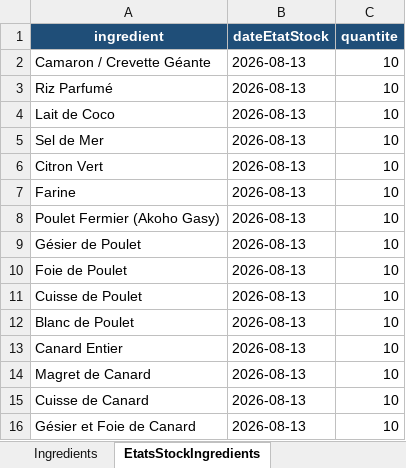
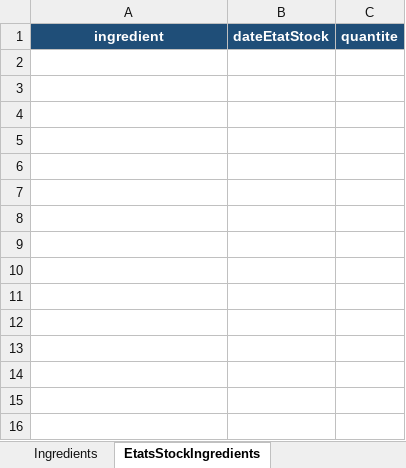
Before and after one commit to Xioandryan69/Gestion-Restaurant-Maman-Tsara-Nosy-Be, an Excel workbook: src/main/resources/static/template_exel/ingredients/template_import_ingredients.xlsx, sheet EtatsStockIngredients, drawn as a sheet; values as stored, in another font and other column widths than the file's, no borders; the diff names each change by its address in the sheet, - before the commit and + after, or states it on an @@ line.

```diff
--- a/src/main/resources/static/template_exel/ingredients/template_import_ingredients.xlsx (sheet EtatsStockIngredients)
+++ b/src/main/resources/static/template_exel/ingredients/template_import_ingredients.xlsx (sheet EtatsStockIngredients)
-row 2: Camaron / Crevette Géante | 2026-08-13 | 10
-row 3: Riz Parfumé | 2026-08-13 | 10
-row 4: Lait de Coco | 2026-08-13 | 10
-row 5: Sel de Mer | 2026-08-13 | 10
-row 6: Citron Vert | 2026-08-13 | 10
-row 7: Farine | 2026-08-13 | 10
-row 8: Poulet Fermier (Akoho Gasy) | 2026-08-13 | 10
-row 9: Gésier de Poulet | 2026-08-13 | 10
-row 10: Foie de Poulet | 2026-08-13 | 10
-row 11: Cuisse de Poulet | 2026-08-13 | 10
-row 12: Blanc de Poulet | 2026-08-13 | 10
-row 13: Canard Entier | 2026-08-13 | 10
-row 14: Magret de Canard | 2026-08-13 | 10
-row 15: Cuisse de Canard | 2026-08-13 | 10
-row 16: Gésier et Foie de Canard | 2026-08-13 | 10
```
Also changed, not shown: sheet HistoriquesIngredients, sheet Ingredients, sheet InventairesIngredients, sheet CategoriesIngredients, sheet Fournisseurs, sheet Unites, src/main/resources/static/template_exel/fournisseurs/template_import_fournisseurs.xlsx, src/main/resources/static/template_exel/plats/template_import_plats.xlsx, 1 other file.
